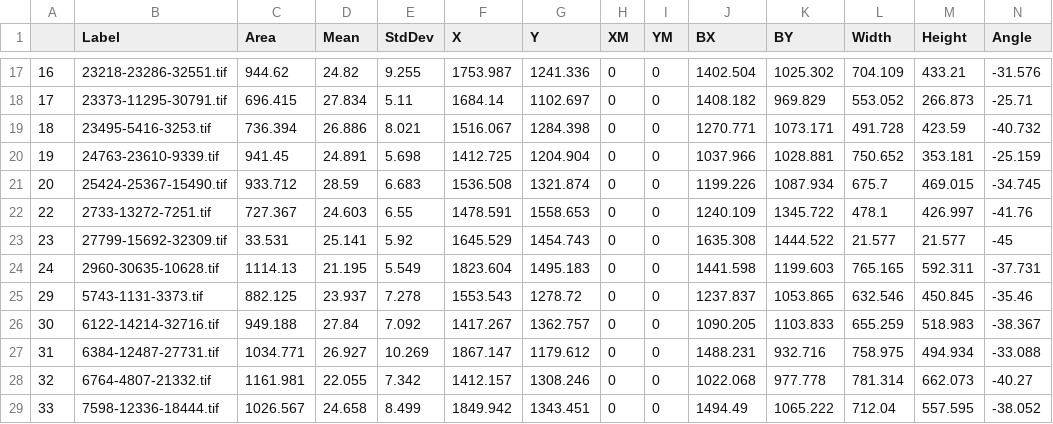
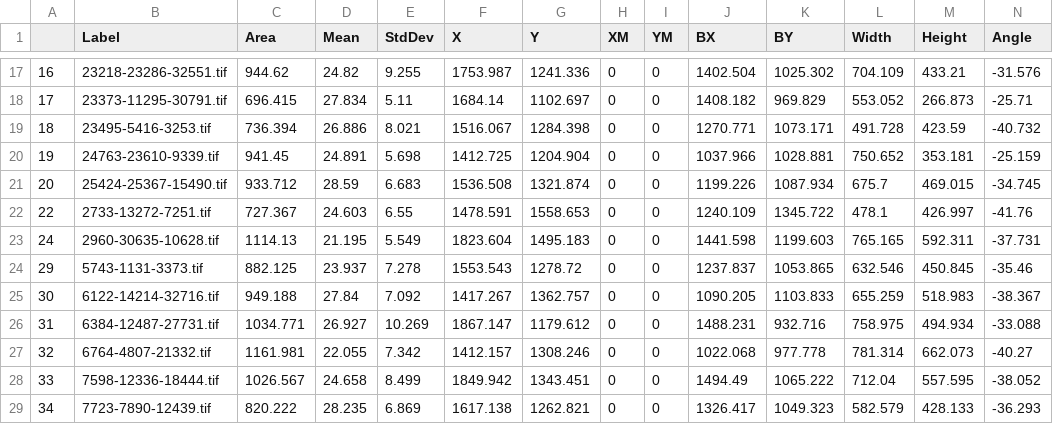
Before and after one commit to gmsejourne/ctnnd2_ODP, a CSV file: BZ_width.csv, drawn as a sheet; only a part is shown, gaps mark what is left out; the shorter side is filled out with more unchanged rows; rows hold the shown columns only; the diff names each change by its address in the sheet, - before the commit and + after, or states it on an @@ line.

```diff
--- a/BZ_width.csv
+++ b/BZ_width.csv
-row 23: 23 | 27799-15692-32309.tif | 33.531 | 25.141 | 5.92 | 1645.529 | 1454.743 | 0 | 0 | 1635.308 | 1444.522 | 21.577 | 21.577 | -45
```
Also changed, not shown: Decoder_ODP_CTNND2_p50.csv, 3 other files.
